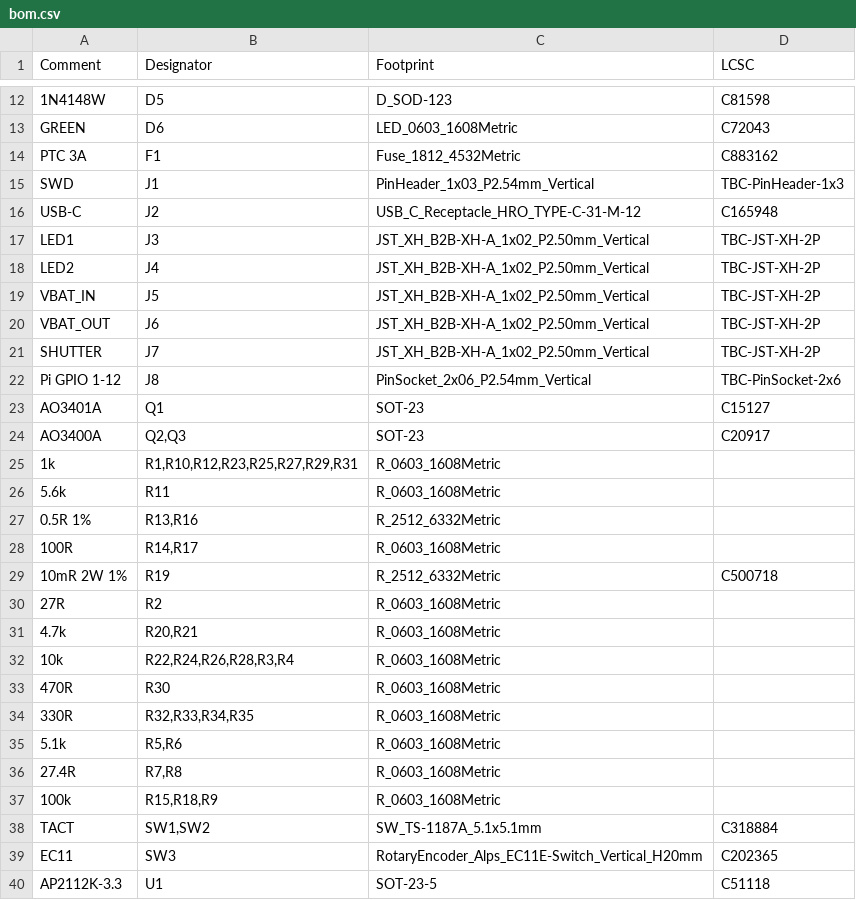
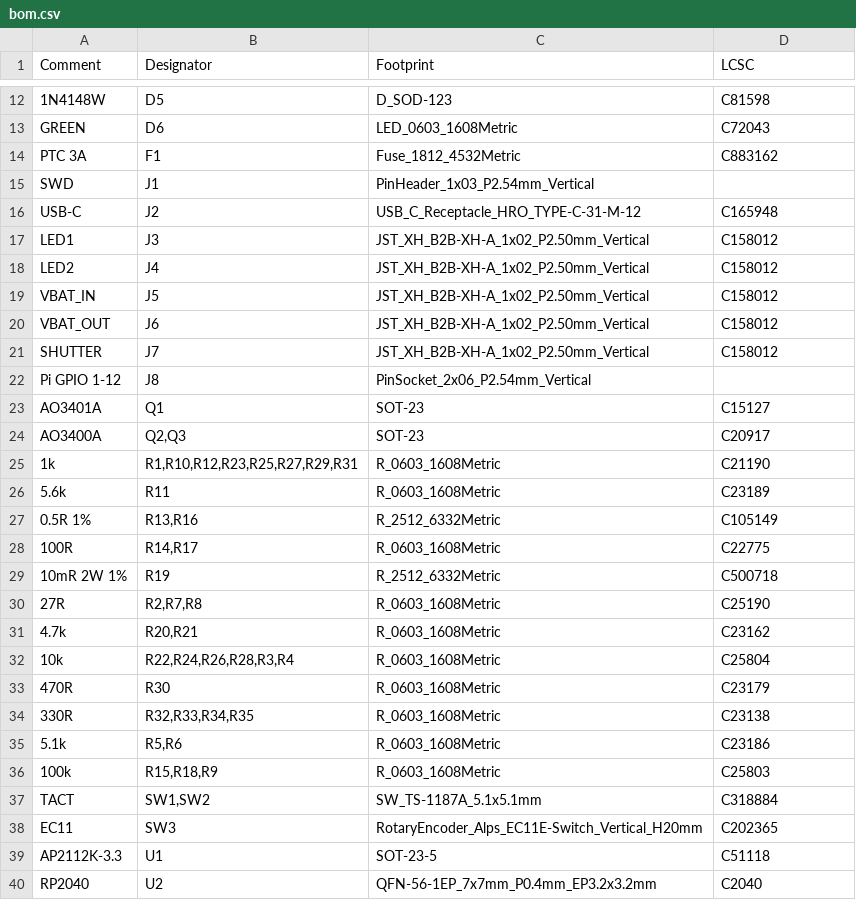
Before and after one commit to jadenrhee/wigglecam-controller, a CSV file: fab/bom.csv, drawn as a sheet; only a part is shown, gaps mark what is left out; the shorter side is filled out with more unchanged rows; the diff covers the shown part only.

Commit message:
BOM: verified LCSC numbers for every SMT line; order-readiness audit
- Generic R/C lines get concrete LCSC picks (each number verified
  against its LCSC product page for value + package, 2026-07-03);
  resistors are JLC-basic UNI-ROYAL 0603WAF parts.
- USB series Rs changed 27.4R -> 27R (guide-nominal; equivalent at
  USB-FS) so R2/R7/R8 share the basic part C25190. Board Value
  fields, netlist, BOM and CPL regenerated; positions/rotations
  byte-identical, ERC and DRC re-run clean (0/0).
- 470 uF reservoir resolved to Panasonic 6TPE470MI POSCAP (C402828,
  18 mOhm) per the checklist's ESR requirement.
- JST shells pinned to genuine B2B-XH-A (C158012); SWD header and
  2x6 Pi socket left unmatched on purpose (THT hand-solder).
- partlist.md refdes corrected to match the routed board; documented
  the BOOTSEL missing-1k deviation from the reference design in the
  review checklist; gerber zip added for one-click JLCPCB upload.

```diff
--- a/fab/bom.csv
+++ b/fab/bom.csv
@@ -14,25 +14,24 @@ GREEN,D6,LED_0603_1608Metric,C72043
 PTC 3A,F1,Fuse_1812_4532Metric,C883162
-SWD,J1,PinHeader_1x03_P2.54mm_Vertical,TBC-PinHeader-1x3
+SWD,J1,PinHeader_1x03_P2.54mm_Vertical,
 USB-C,J2,USB_C_Receptacle_HRO_TYPE-C-31-M-12,C165948
-LED1,J3,JST_XH_B2B-XH-A_1x02_P2.50mm_Vertical,TBC-JST-XH-2P
-LED2,J4,JST_XH_B2B-XH-A_1x02_P2.50mm_Vertical,TBC-JST-XH-2P
-VBAT_IN,J5,JST_XH_B2B-XH-A_1x02_P2.50mm_Vertical,TBC-JST-XH-2P
-VBAT_OUT,J6,JST_XH_B2B-XH-A_1x02_P2.50mm_Vertical,TBC-JST-XH-2P
-SHUTTER,J7,JST_XH_B2B-XH-A_1x02_P2.50mm_Vertical,TBC-JST-XH-2P
-Pi GPIO 1-12,J8,PinSocket_2x06_P2.54mm_Vertical,TBC-PinSocket-2x6
+LED1,J3,JST_XH_B2B-XH-A_1x02_P2.50mm_Vertical,C158012
+LED2,J4,JST_XH_B2B-XH-A_1x02_P2.50mm_Vertical,C158012
+VBAT_IN,J5,JST_XH_B2B-XH-A_1x02_P2.50mm_Vertical,C158012
+VBAT_OUT,J6,JST_XH_B2B-XH-A_1x02_P2.50mm_Vertical,C158012
+SHUTTER,J7,JST_XH_B2B-XH-A_1x02_P2.50mm_Vertical,C158012
+Pi GPIO 1-12,J8,PinSocket_2x06_P2.54mm_Vertical,
 AO3401A,Q1,SOT-23,C15127
 AO3400A,"Q2,Q3",SOT-23,C20917
-1k,"R1,R10,R12,R23,R25,R27,R29,R31",R_0603_1608Metric,
-5.6k,R11,R_0603_1608Metric,
-0.5R 1%,"R13,R16",R_2512_6332Metric,
-100R,"R14,R17",R_0603_1608Metric,
+1k,"R1,R10,R12,R23,R25,R27,R29,R31",R_0603_1608Metric,C21190
+5.6k,R11,R_0603_1608Metric,C23189
+0.5R 1%,"R13,R16",R_2512_6332Metric,C105149
+100R,"R14,R17",R_0603_1608Metric,C22775
 10mR 2W 1%,R19,R_2512_6332Metric,C500718
-27R,R2,R_0603_1608Metric,
-4.7k,"R20,R21",R_0603_1608Metric,
-10k,"R22,R24,R26,R28,R3,R4",R_0603_1608Metric,
-470R,R30,R_0603_1608Metric,
-330R,"R32,R33,R34,R35",R_0603_1608Metric,
-5.1k,"R5,R6",R_0603_1608Metric,
-27.4R,"R7,R8",R_0603_1608Metric,
-100k,"R15,R18,R9",R_0603_1608Metric,
+27R,"R2,R7,R8",R_0603_1608Metric,C25190
+4.7k,"R20,R21",R_0603_1608Metric,C23162
+10k,"R22,R24,R26,R28,R3,R4",R_0603_1608Metric,C25804
+470R,R30,R_0603_1608Metric,C23179
+330R,"R32,R33,R34,R35",R_0603_1608Metric,C23138
+5.1k,"R5,R6",R_0603_1608Metric,C23186
+100k,"R15,R18,R9",R_0603_1608Metric,C25803
 TACT,"SW1,SW2",SW_TS-1187A_5.1x5.1mm,C318884
```
Also changed, not shown: 7 edited cells elsewhere in this file, fab/cpl.csv, 11 other files.
